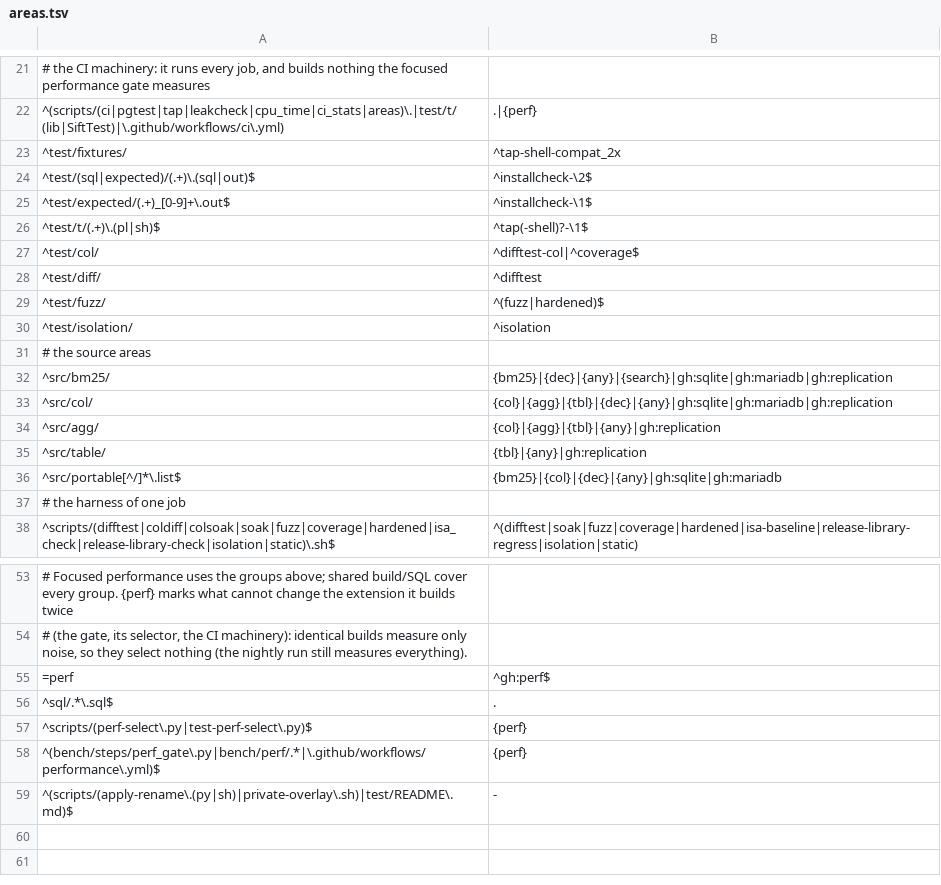
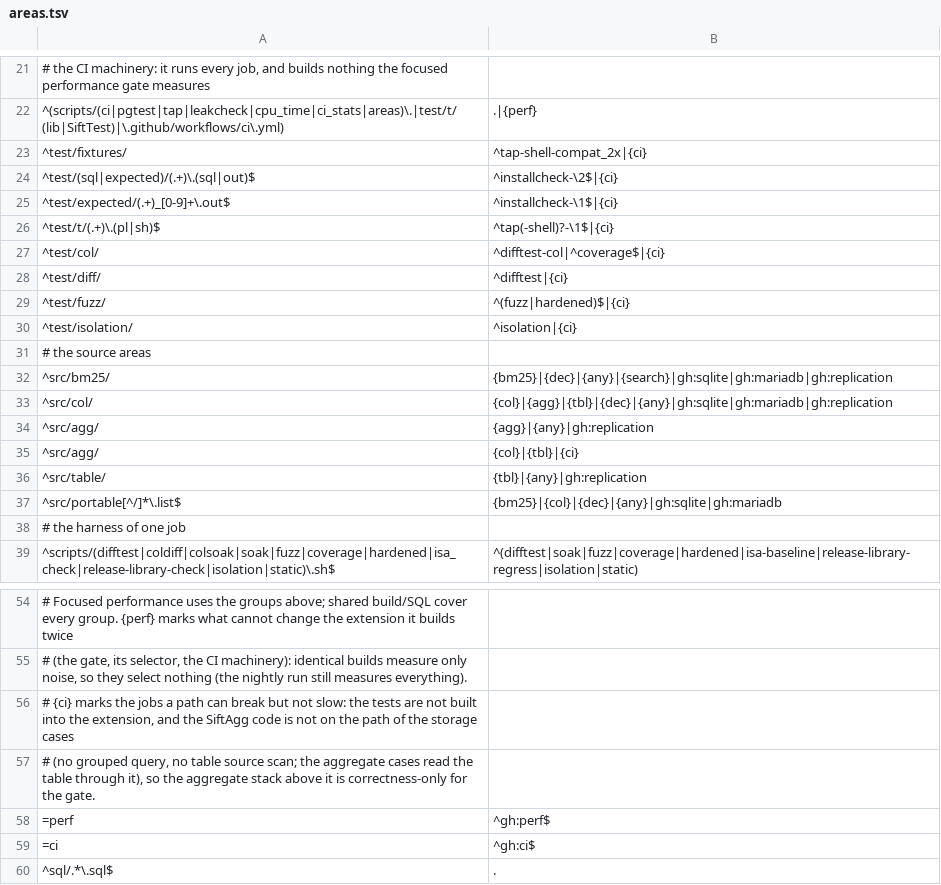
Before and after one commit to brauliobo/pg_sift, a TSV file: scripts/areas.tsv, drawn as a sheet; only a part is shown, gaps mark what is left out; the shorter side is filled out with more unchanged rows.

Commit message:
ci: perf: select only the aggregate cases for aggregate sources and none for tests
An aggregate source change also listed the column and table groups for
the correctness jobs, so the focused gate timed the storage cases that
never run the aggregate code. Test files are not built into the
extension and selected whole groups through their jobs. Both are marked
as CI-only in the map, which the gate ignores.

```diff
--- a/scripts/areas.tsv
+++ b/scripts/areas.tsv
@@ -22,10 +22,10 @@
 ^(scripts/(ci|pgtest|tap|leakcheck|cpu_time|ci_stats|areas)\.|test/t/(lib|SiftTest)|\.github/workflows/ci\.yml)	.|{perf}
-^test/fixtures/	^tap-shell-compat_2x
-^test/(sql|expected)/(.+)\.(sql|out)$	^installcheck-\2$
-^test/expected/(.+)_[0-9]+\.out$	^installcheck-\1$
-^test/t/(.+)\.(pl|sh)$	^tap(-shell)?-\1$
-^test/col/	^difftest-col|^coverage$
-^test/diff/	^difftest
-^test/fuzz/	^(fuzz|hardened)$
-^test/isolation/	^isolation
+^test/fixtures/	^tap-shell-compat_2x|{ci}
+^test/(sql|expected)/(.+)\.(sql|out)$	^installcheck-\2$|{ci}
+^test/expected/(.+)_[0-9]+\.out$	^installcheck-\1$|{ci}
+^test/t/(.+)\.(pl|sh)$	^tap(-shell)?-\1$|{ci}
+^test/col/	^difftest-col|^coverage$|{ci}
+^test/diff/	^difftest|{ci}
+^test/fuzz/	^(fuzz|hardened)$|{ci}
+^test/isolation/	^isolation|{ci}
 # the source areas
@@ -33,3 +33,4 @@
 ^src/col/	{col}|{agg}|{tbl}|{dec}|{any}|gh:sqlite|gh:mariadb|gh:replication
-^src/agg/	{col}|{agg}|{tbl}|{any}|gh:replication
+^src/agg/	{agg}|{any}|gh:replication
+^src/agg/	{col}|{tbl}|{ci}
 ^src/table/	{tbl}|{any}|gh:replication
@@ -54,3 +55,6 @@
 # (the gate, its selector, the CI machinery): identical builds measure only noise, so they select nothing (the nightly run still measures everything).
+# {ci} marks the jobs a path can break but not slow: the tests are not built into the extension, and the SiftAgg code is not on the path of the storage cases
+# (no grouped query, no table source scan; the aggregate cases read the table through it), so the aggregate stack above it is correctness-only for the gate.
 =perf	^gh:perf$
+=ci	^gh:ci$
 ^sql/.*\.sql$	.
```
Also changed, not shown: 2 other files.
